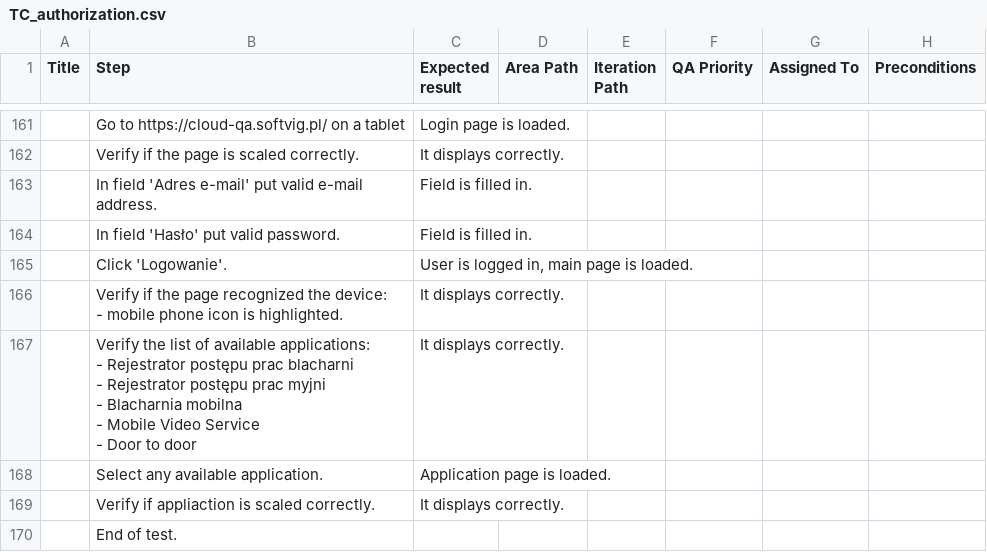
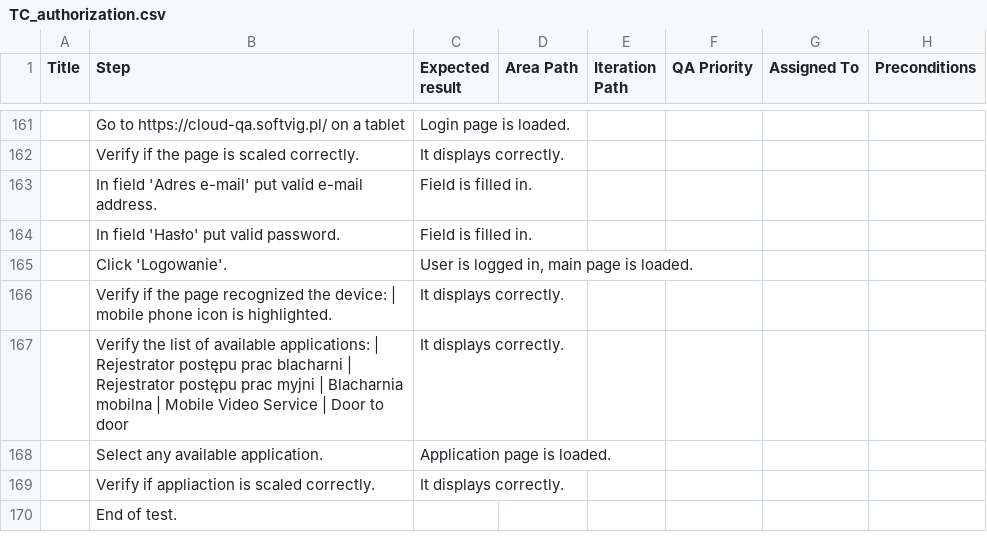
Before and after one commit to justynaSV/test-cases-generator, a CSV file: style/examples/TC_authorization.csv, drawn as a sheet; only a part is shown, gaps mark what is left out; ↵ is a line break in a cell; the diff covers the shown part only; the diff names each change by its address in the sheet, - before the commit and + after, or states it on an @@ line.

```diff
--- a/style/examples/TC_authorization.csv
+++ b/style/examples/TC_authorization.csv
-B166 (Step): …the device: ↵ - mobile phone…
+B166 (Step): …the device: | mobile phone…
-B167 (Step): …available applications: ↵ - Rejestrator postępu prac blacharni ↵ - Rejestrator postępu prac myjni ↵ - Blacharnia mobilna ↵ - Mobile Video Service ↵ - Door to…
+B167 (Step): …available applications: | Rejestrator postępu prac blacharni | Rejestrator postępu prac myjni | Blacharnia mobilna | Mobile Video Service | Door to…
```
Also changed, not shown: 10 edited cells elsewhere in this file, style/examples/TC_bodyshop.csv, style/examples/TC_carwash.csv, 7 other files.
